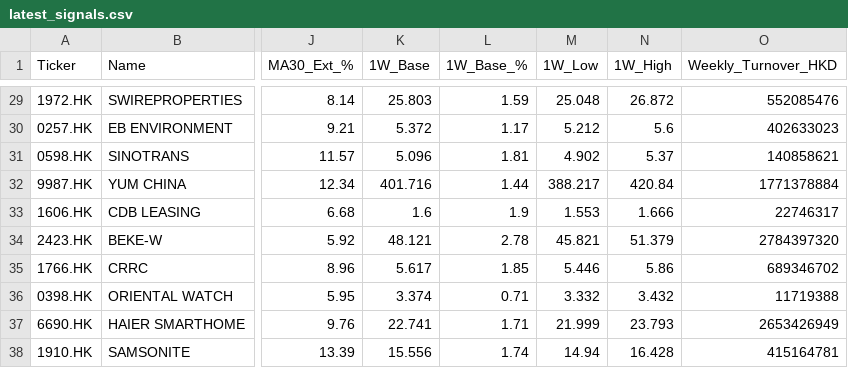
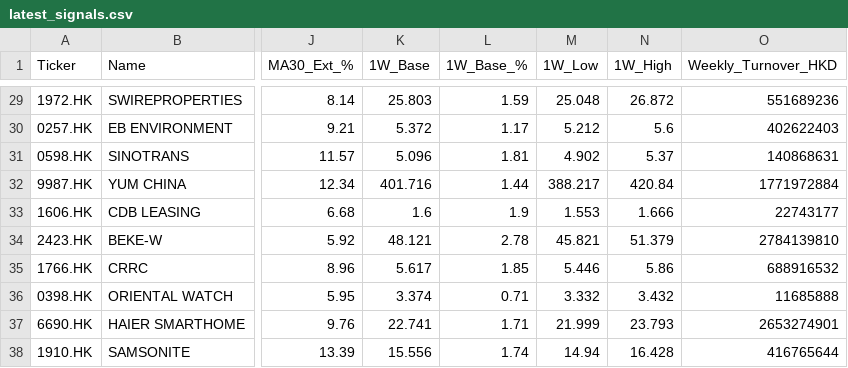
Before and after one commit to gtong814/hk-weinstein-scanner, a CSV file: results/latest_signals.csv, drawn as a sheet; only a part is shown, gaps mark what is left out; the diff covers the shown part only; the diff names each change by its address in the sheet, - before the commit and + after, or states it on an @@ line.

```diff
--- a/results/latest_signals.csv
+++ b/results/latest_signals.csv
-O29 (Weekly_Turnover_HKD): 552085476
+O29 (Weekly_Turnover_HKD): 551689236
-O30 (Weekly_Turnover_HKD): 402633023
+O30 (Weekly_Turnover_HKD): 402622403
-O31 (Weekly_Turnover_HKD): 140858621
+O31 (Weekly_Turnover_HKD): 140868631
-O32 (Weekly_Turnover_HKD): 1771378884
+O32 (Weekly_Turnover_HKD): 1771972884
-O33 (Weekly_Turnover_HKD): 22746317
+O33 (Weekly_Turnover_HKD): 22743177
-O34 (Weekly_Turnover_HKD): 2784397320
+O34 (Weekly_Turnover_HKD): 2784139810
-O35 (Weekly_Turnover_HKD): 689346702
+O35 (Weekly_Turnover_HKD): 688916532
-O36 (Weekly_Turnover_HKD): 11719388
+O36 (Weekly_Turnover_HKD): 11685888
-O37 (Weekly_Turnover_HKD): 2653426949
+O37 (Weekly_Turnover_HKD): 2653274901
-O38 (Weekly_Turnover_HKD): 415164781
+O38 (Weekly_Turnover_HKD): 416765644
```
Also changed, not shown: 25 edited cells elsewhere in this file, results/latest_all.csv, 4 other files.
